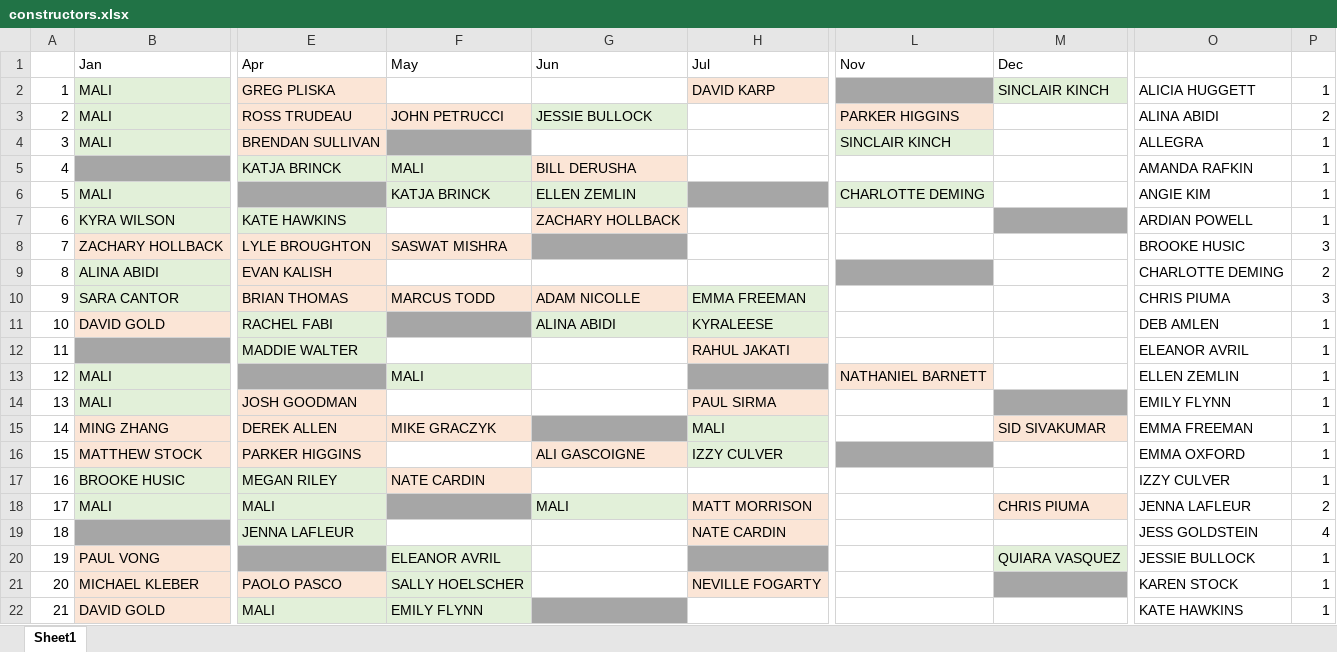
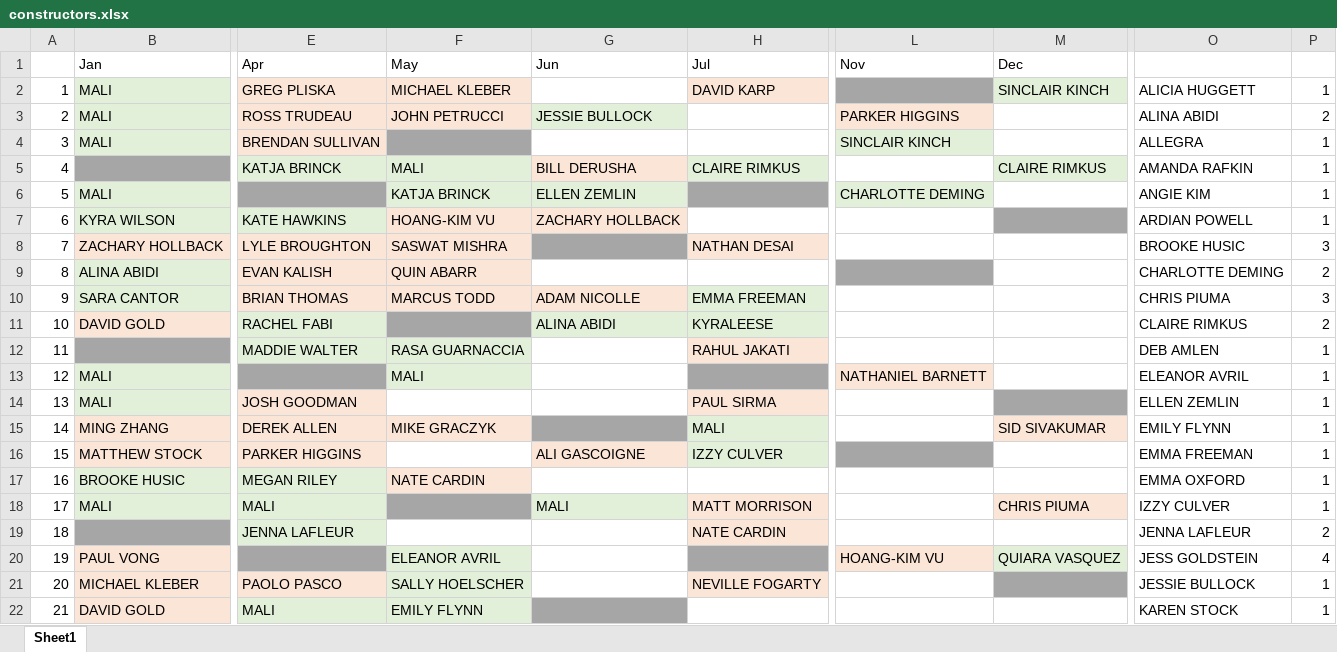
Before and after one commit to malihanda/xw-a-day, an Excel workbook: constructors.xlsx, sheet Sheet1, drawn as a sheet; only a part is shown, gaps mark what is left out; values as stored, in another font and other column widths than the file's, no borders; the diff covers the shown part only; the diff names each change by its address in the sheet, - before the commit and + after, or states it on an @@ line.

Commit message:
new constructors

```diff
--- a/constructors.xlsx (sheet Sheet1)
+++ b/constructors.xlsx (sheet Sheet1)
-F2 (May): (empty)
+F2 (May): MICHAEL KLEBER
-F2 fill: none
+F2 fill: #FBE5D6
-H5 (Jul): (empty)
+H5 (Jul): CLAIRE RIMKUS
-H5 fill: none
+H5 fill: #E2F0D9
-M5 (Dec): (empty)
+M5 (Dec): CLAIRE RIMKUS
-M5 fill: none
+M5 fill: #E2F0D9
-F7 (May): (empty)
+F7 (May): HOANG-KIM VU
-F7 fill: none
+F7 fill: #FBE5D6
-H8 (Jul): (empty)
+H8 (Jul): NATHAN DESAI
-H8 fill: none
+H8 fill: #FBE5D6
-F9 (May): (empty)
+F9 (May): QUIN ABARR
-F9 fill: none
+F9 fill: #FBE5D6
-O11: DEB AMLEN
+O11: CLAIRE RIMKUS
-P11: 1
+P11: 2
-F12 (May): (empty)
+F12 (May): RASA GUARNACCIA
-F12 fill: none
+F12 fill: #E2F0D9
-O12: ELEANOR AVRIL
+O12: DEB AMLEN
-O13: ELLEN ZEMLIN
+O13: ELEANOR AVRIL
-O14: EMILY FLYNN
+O14: ELLEN ZEMLIN
-O15: EMMA FREEMAN
+O15: EMILY FLYNN
-O16: EMMA OXFORD
+O16: EMMA FREEMAN
-O17: IZZY CULVER
+O17: EMMA OXFORD
-O18: JENNA LAFLEUR
+O18: IZZY CULVER
-P18: 2
+P18: 1
-O19: JESS GOLDSTEIN
+O19: JENNA LAFLEUR
-P19: 4
+P19: 2
-L20 (Nov): (empty)
+L20 (Nov): HOANG-KIM VU
-L20 fill: none
+L20 fill: #FBE5D6
-O20: JESSIE BULLOCK
+O20: JESS GOLDSTEIN
-P20: 1
+P20: 4
-O21: KAREN STOCK
+O21: JESSIE BULLOCK
-O22: KATE HAWKINS
+O22: KAREN STOCK
```
Also changed, not shown: 6 added rows, 2 removed rows, 50 edited cells and cell formats elsewhere in this sheet, 3 other files.
